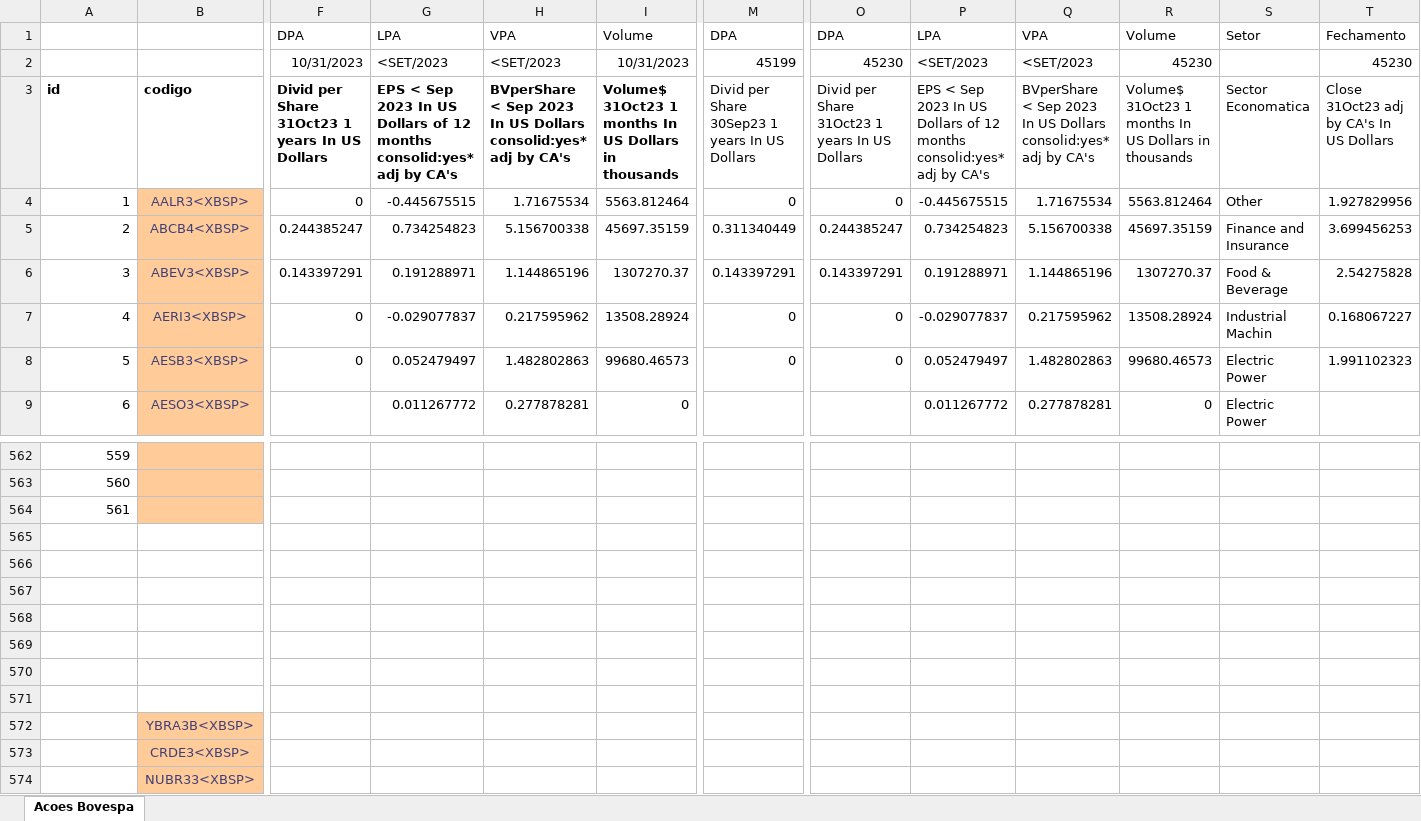
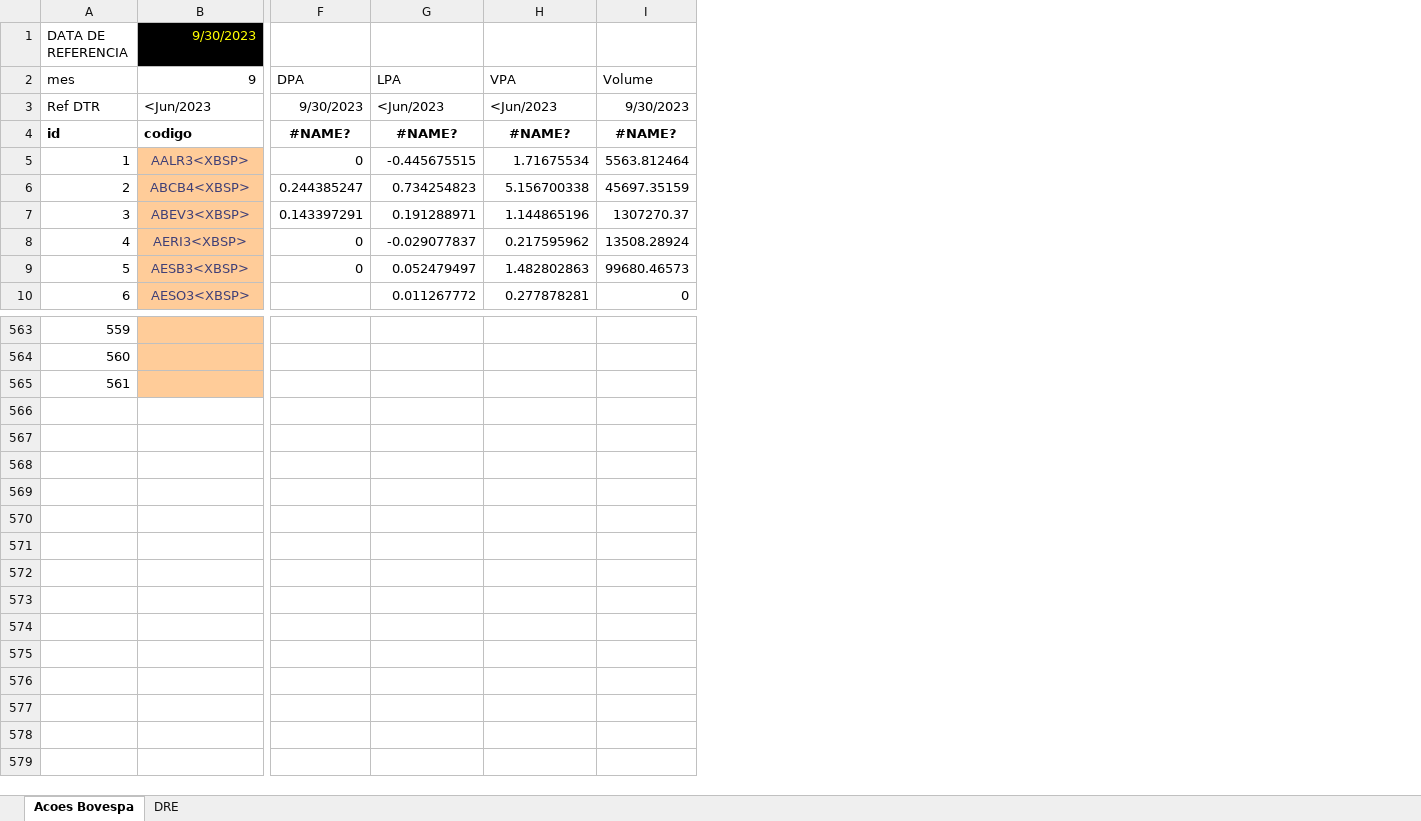
Before and after one commit to btebaldi/ERP, an Excel workbook: Database/Add In Economatica.xlsx, sheet Acoes Bovespa, drawn as a sheet; only a part is shown, gaps mark what is left out; values as stored, in another font and other column widths than the file's, no borders; removed rows and columns are numbered as before the commit, all else as after; rows hold the shown columns only; the diff covers the shown part only; the diff names each change by its address in the sheet, - before the commit and + after, or states it on an @@ line.

```diff
--- a/Database/Add In Economatica.xlsx (sheet Acoes Bovespa)
+++ b/Database/Add In Economatica.xlsx (sheet Acoes Bovespa)
+sheet tab: DRE
-column M (DPA), rows 3-8: Divid per Share 30Sep23 1 years In US Dollars | 0 | 0.311340449 | 0.143397291 | 0 | 0
-column O (DPA), rows 3-8: Divid per Share 31Oct23 1 years In US Dollars | 0 | 0.244385247 | 0.143397291 | 0 | 0
-column P (LPA), rows 3-9: EPS < Sep 2023 In US Dollars of 12 months consolid:yes* adj by CA's | -0.445675515 | 0.734254823 | 0.191288971 | -0.029077837 | 0.052479497 | 0.011267772
-column Q (VPA), rows 3-9: BVperShare < Sep 2023 In US Dollars consolid:yes* adj by CA's | 1.71675534 | 5.156700338 | 1.144865196 | 0.217595962 | 1.482802863 | 0.277878281
-column R (Volume), rows 3-9: Volume$ 31Oct23 1 months In US Dollars in thousands | 5563.812464 | 45697.35159 | 1307270.37 | 13508.28924 | 99680.46573 | 0
-column S (Setor), rows 3-9: Sector Economatica | Other | Finance and Insurance | Food & Beverage | Industrial Machin | Electric Power | Electric Power
-column T (Fechamento), rows 3-8: Close 31Oct23 adj by CA's In US Dollars | 1.927829956 | 3.699456253 | 2.54275828 | 0.168067227 | 1.991102323
+row 1: DATA DE REFERENCIA | 9/30/2023
@@ column A (mes) renumbered in row 2 @@
-B2: (empty)
+B2: 9
-row 2:  |  | 10/31/2023 | <SET/2023 | <SET/2023 | 10/31/2023 | 45199 | 45230 | <SET/2023 | <SET/2023 | 45230 |  | 45230
+row 3: Ref DTR | <Jun/2023 | 9/30/2023 | <Jun/2023 | <Jun/2023 | 9/30/2023
-F4:I4 alignment: left
+F4:I4 alignment: center
-F4 (DPA): Divid per Share 31Oct23 1 years In US Dollars
+F4 (DPA): #NAME?
-G4 (LPA): EPS < Sep 2023 In US Dollars of 12 months consolid:yes* adj by CA's
+G4 (LPA): #NAME?
-H4 (VPA): BVperShare < Sep 2023 In US Dollars consolid:yes* adj by CA's
+H4 (VPA): #NAME?
-I4 (Volume): Volume$ 31Oct23 1 months In US Dollars in thousands
+I4 (Volume): #NAME?
-row 565: (empty)
-row 566: (empty)
-row 567: (empty)
-row 568: (empty)
-row 569: (empty)
-row 570: (empty)
-row 571: (empty)
-row 572:  | YBRA3B<XBSP>
-row 573:  | CRDE3<XBSP>
-row 574:  | NUBR33<XBSP>
```
Also changed, not shown: 2 removed columns, 5 edited cells and cell formats elsewhere in this sheet, formulas that keep their value, 6 other files.
